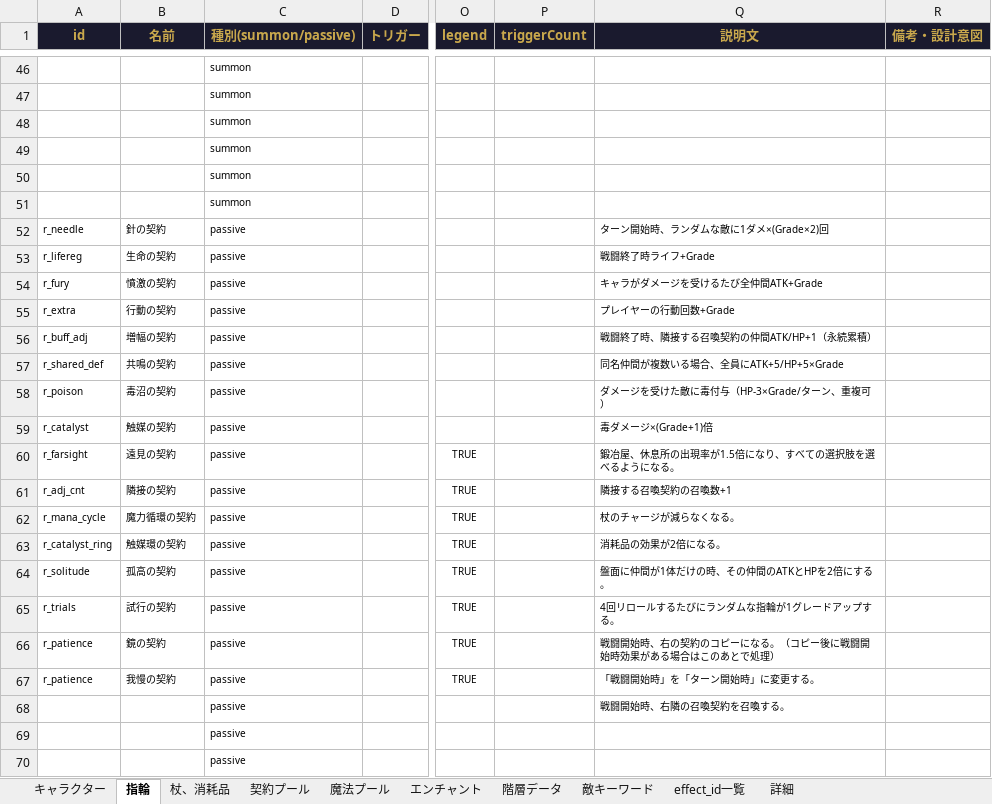
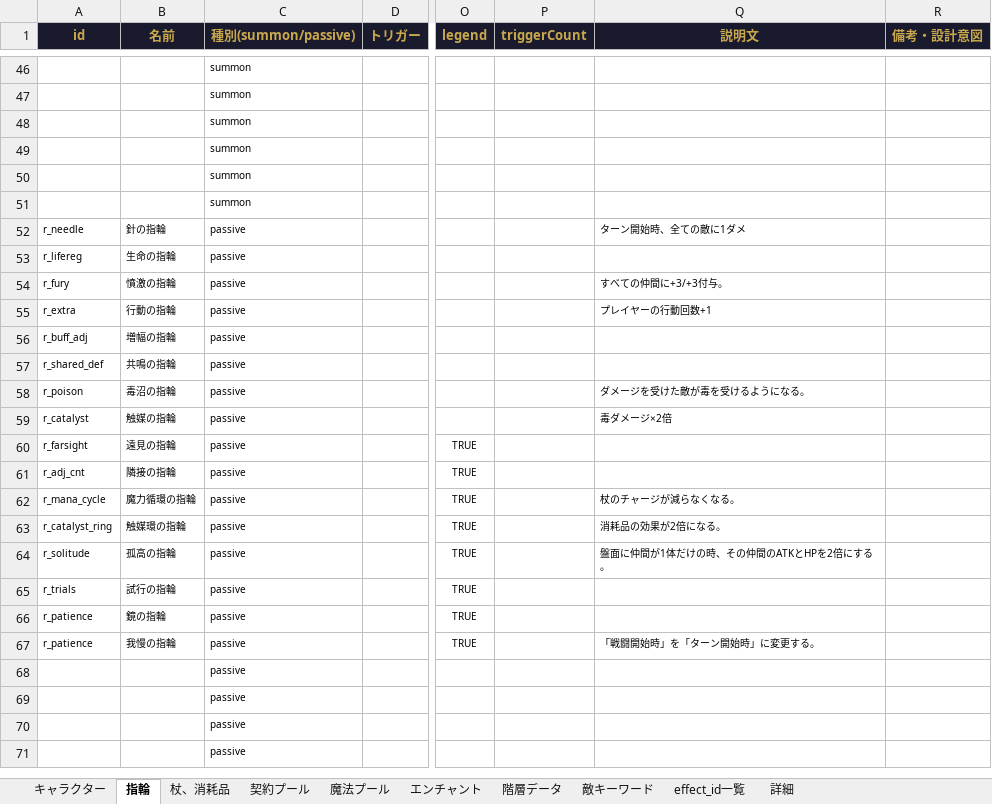
Before and after one commit to Yuki-fa/Vesselbound, an Excel workbook: js/Vesselbound_data.xlsx, sheet 指輪, drawn as a sheet; only a part is shown, gaps mark what is left out; the shorter side is filled out with more unchanged rows; values as stored, in another font and other column widths than the file's, no borders; charts and pictures not drawn; the diff names each change by its address in the sheet, - before the commit and + after, or states it on an @@ line.

```diff
--- a/js/Vesselbound_data.xlsx (sheet 指輪)
+++ b/js/Vesselbound_data.xlsx (sheet 指輪)
-B52 (名前): 針の契約
+B52 (名前): 針の指輪
-Q52 (説明文): ターン開始時、ランダムな敵に1ダメ×(Grade×2)回
+Q52 (説明文): ターン開始時、全ての敵に1ダメ
-B53 (名前): 生命の契約
+B53 (名前): 生命の指輪
-Q53 (説明文): 戦闘終了時ライフ+Grade
+Q53 (説明文): (empty)
-B54 (名前): 憤激の契約
+B54 (名前): 憤激の指輪
-Q54 (説明文): キャラがダメージを受けるたび全仲間ATK+Grade
+Q54 (説明文): すべての仲間に+3/+3付与。
-B55 (名前): 行動の契約
+B55 (名前): 行動の指輪
-Q55 (説明文): プレイヤーの行動回数+Grade
+Q55 (説明文): プレイヤーの行動回数+1
-B56 (名前): 増幅の契約
+B56 (名前): 増幅の指輪
-Q56 (説明文): 戦闘終了時、隣接する召喚契約の仲間ATK/HP+1（永続累積）
+Q56 (説明文): (empty)
-B57 (名前): 共鳴の契約
+B57 (名前): 共鳴の指輪
-Q57 (説明文): 同名仲間が複数いる場合、全員にATK+5/HP+5×Grade
+Q57 (説明文): (empty)
-B58 (名前): 毒沼の契約
+B58 (名前): 毒沼の指輪
-Q58 (説明文): ダメージを受けた敵に毒付与（HP-3×Grade/ターン、重複可）
+Q58 (説明文): ダメージを受けた敵が毒を受けるようになる。
-B59 (名前): 触媒の契約
+B59 (名前): 触媒の指輪
-Q59 (説明文): 毒ダメージ×(Grade+1)倍
+Q59 (説明文): 毒ダメージ×2倍
-B60 (名前): 遠見の契約
+B60 (名前): 遠見の指輪
-Q60 (説明文): 鍛冶屋、休息所の出現率が1.5倍になり、すべての選択肢を選べるようになる。
+Q60 (説明文): (empty)
-B61 (名前): 隣接の契約
+B61 (名前): 隣接の指輪
-Q61 (説明文): 隣接する召喚契約の召喚数+1
+Q61 (説明文): (empty)
-B62 (名前): 魔力循環の契約
+B62 (名前): 魔力循環の指輪
-B63 (名前): 触媒環の契約
+B63 (名前): 触媒環の指輪
-B64 (名前): 孤高の契約
+B64 (名前): 孤高の指輪
-B65 (名前): 試行の契約
+B65 (名前): 試行の指輪
-Q65 (説明文): 4回リロールするたびにランダムな指輪が1グレードアップする。
+Q65 (説明文): (empty)
-B66 (名前): 鏡の契約
+B66 (名前): 鏡の指輪
-Q66 (説明文): 戦闘開始時、右の契約のコピーになる。（コピー後に戦闘開始時効果がある場合はこのあとで処理）
+Q66 (説明文): (empty)
-B67 (名前): 我慢の契約
+B67 (名前): 我慢の指輪
-Q68 (説明文): 戦闘開始時、右隣の召喚契約を召喚する。
+Q68 (説明文): (empty)
```
Also changed, not shown: sheet 杖、消耗品, 6 other files.
